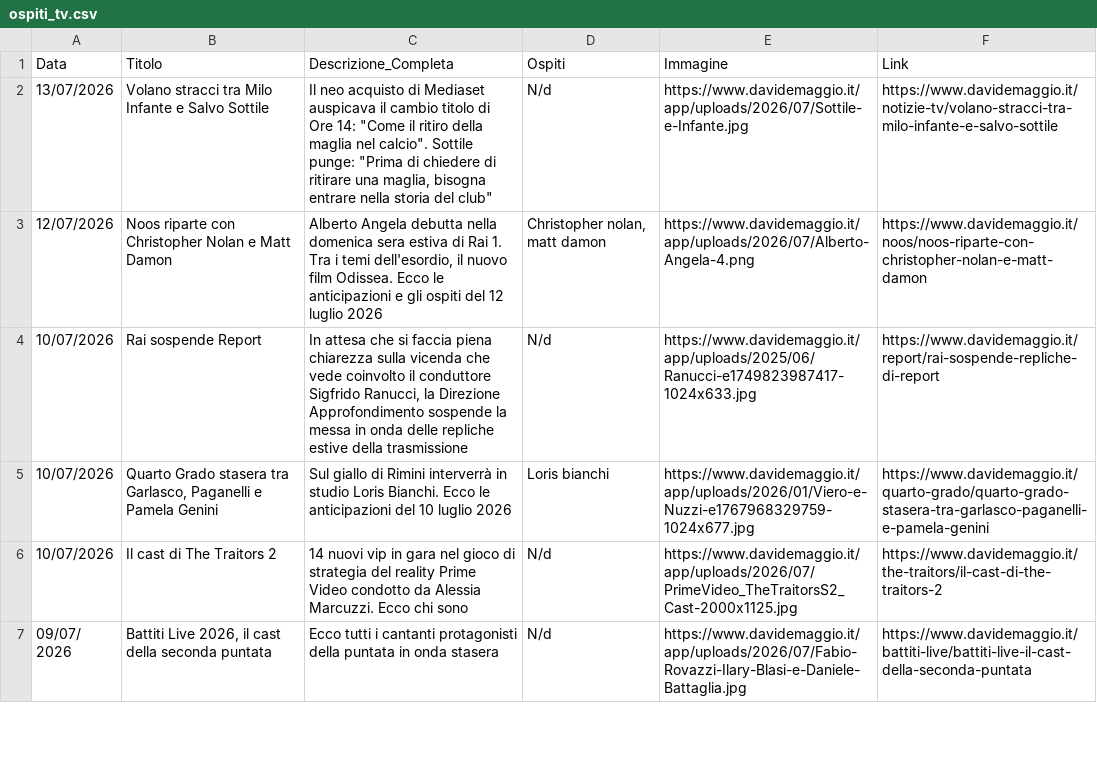
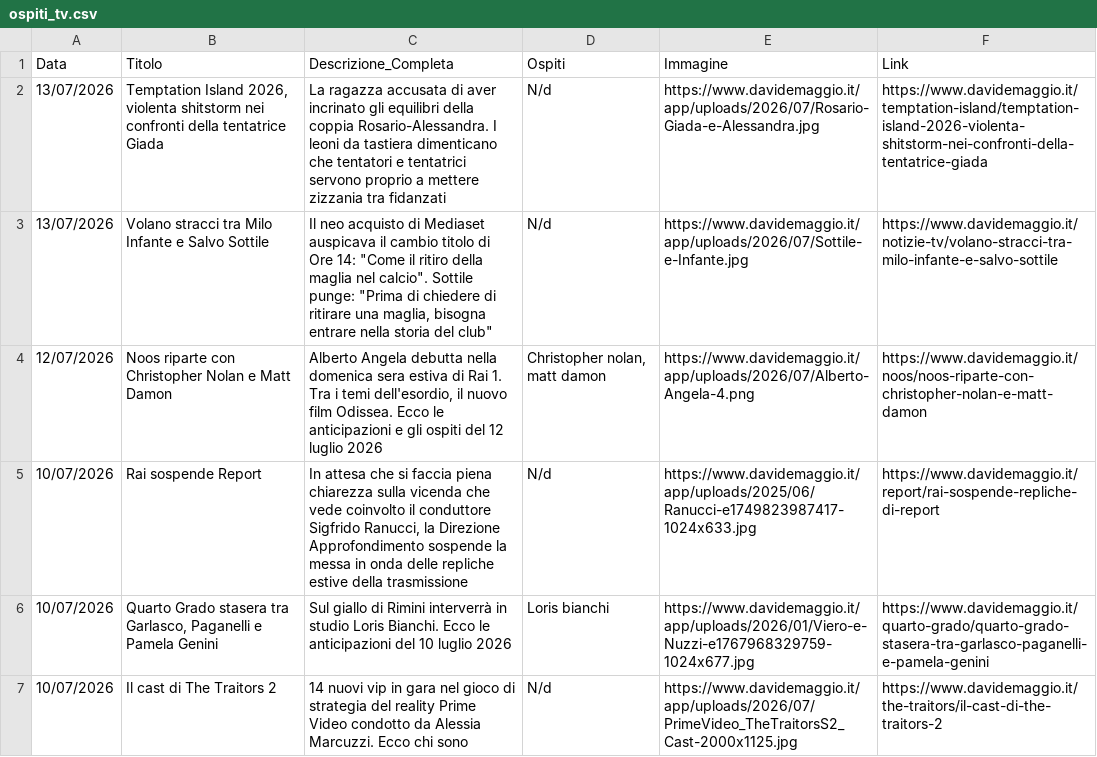
Before and after one commit to NVPasetti/strumenti_editoria_nvp, a CSV file: ospiti_tv.csv, drawn as a sheet; only a part is shown; the shorter side is filled out with more unchanged rows; the diff names each change by its address in the sheet, - before the commit and + after, or states it on an @@ line.

```diff
--- a/ospiti_tv.csv
+++ b/ospiti_tv.csv
+row 2: 13/07/2026 | Temptation Island 2026, violenta shitstorm nei confronti della tentatrice Giada | La ragazza accusata di aver incrinato gli equilibri della coppia Rosario-Alessandra. I leoni da tastiera dimenticano che tentatori e tentatrici servono proprio a mettere zizzania tra fidanzati | N/d | https://www.davidemaggio.it/app/uploads/2026/07/Rosario-Giada-e-Alessandra.jpg | https://www.davidemaggio.it/temptation-island/temptation-island-2026-violenta-shitstorm-nei-confronti-della-tentatrice-giada
```
